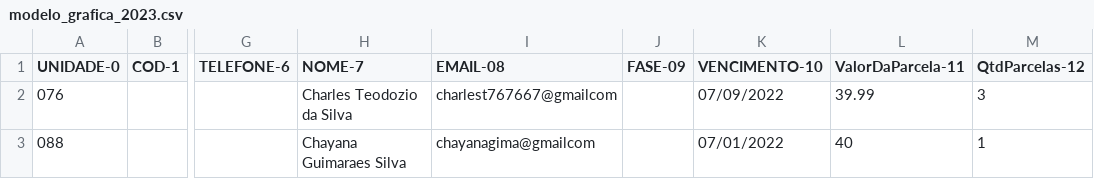
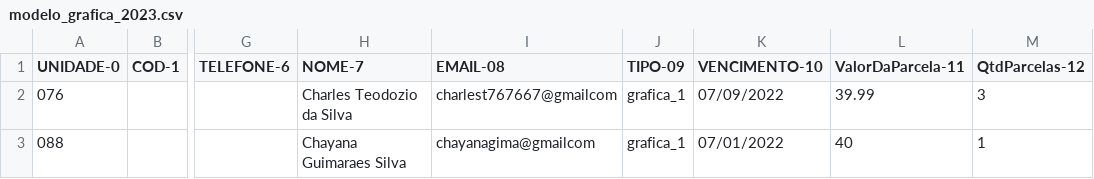
Before and after one commit to adrianoapi/crm-laravel, a CSV file: public/modelo_grafica_2023.csv, drawn as a sheet; only a part is shown, gaps mark what is left out; the diff names each change by its address in the sheet, - before the commit and + after, or states it on an @@ line.

Commit message:
update graphic file

```diff
--- a/public/modelo_grafica_2023.csv
+++ b/public/modelo_grafica_2023.csv
-J1: FASE-09
+J1: TIPO-09
-J2:J3 (TIPO-09): (empty)
+J2:J3 (TIPO-09): grafica_1
```
